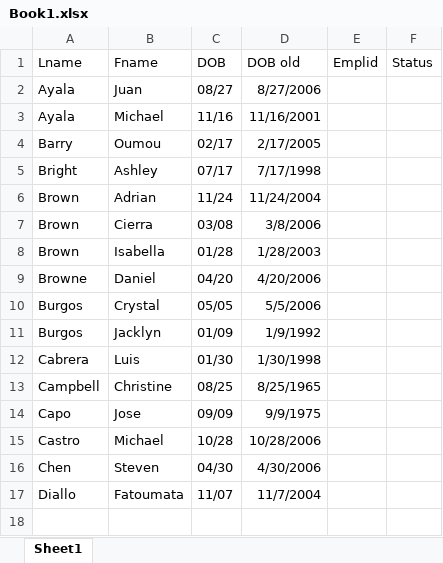
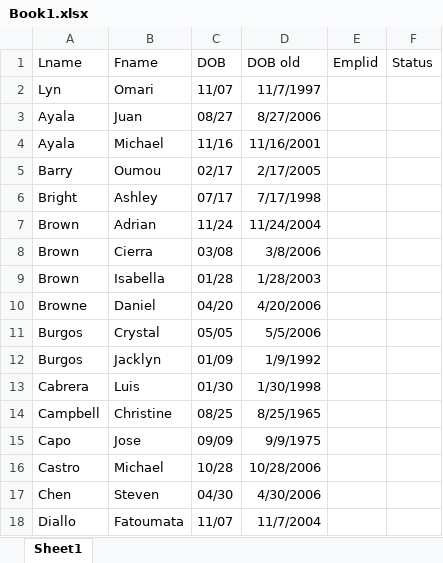
Before and after one commit to OmariLyn07/JSelenium, an Excel workbook: src/main/resources/Book1.xlsx, sheet Sheet1, drawn as a sheet; values as stored, in another font and other column widths than the file's, no borders; table styles not drawn; the diff names each change by its address in the sheet, - before the commit and + after, or states it on an @@ line.

```diff
--- a/src/main/resources/Book1.xlsx (sheet Sheet1)
+++ b/src/main/resources/Book1.xlsx (sheet Sheet1)
+row 2: Lyn | Omari | 11/07 | 11/7/1997
```
Also changed, not shown: 1 other file.
